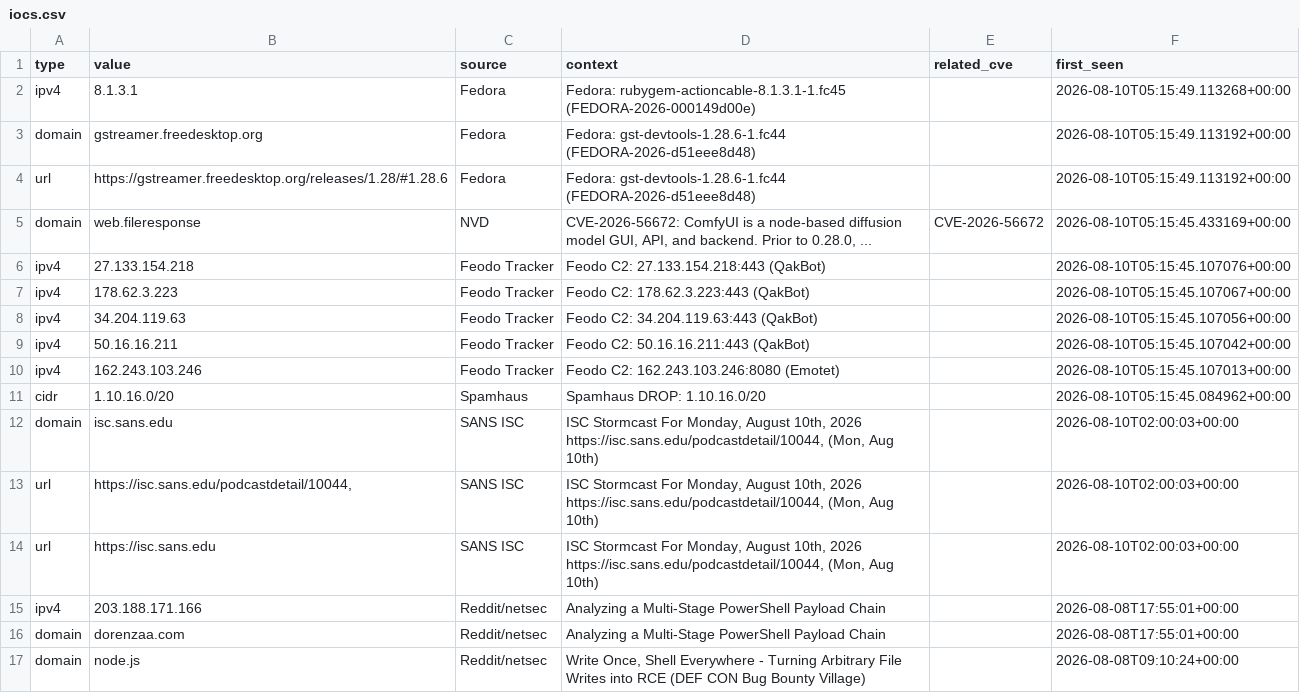
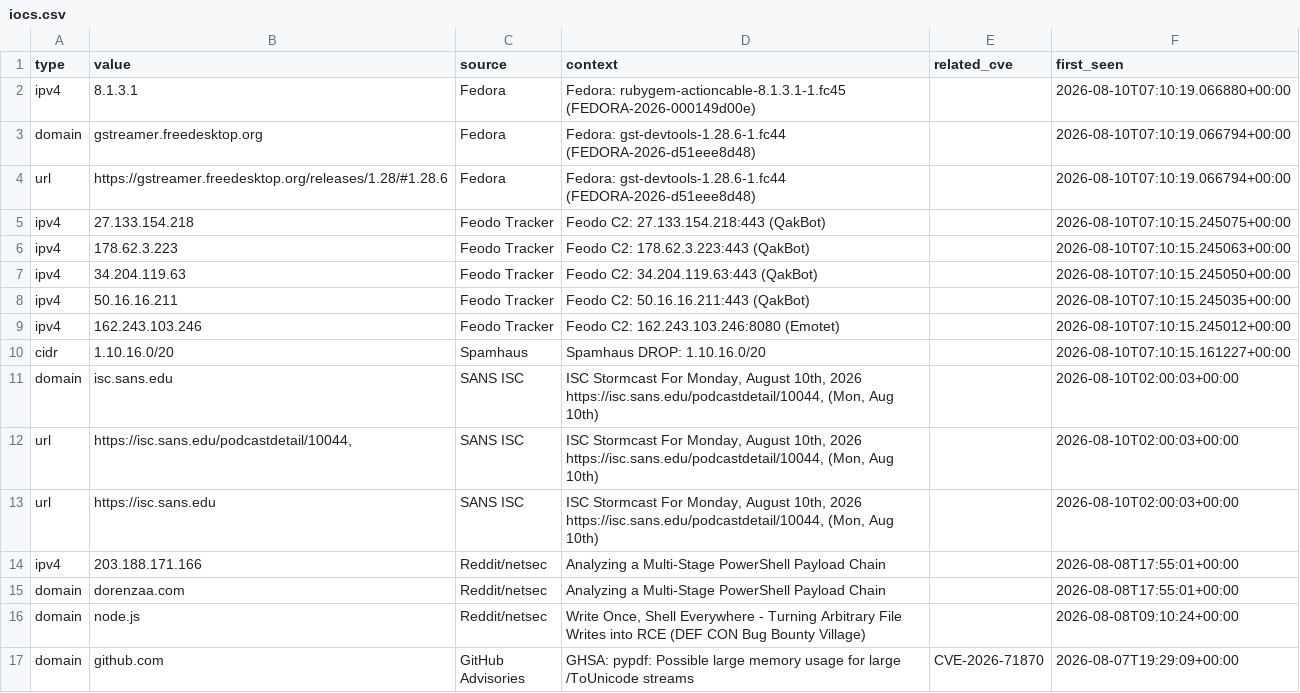
Before and after one commit to priyanshu965/Cyberwatch, a CSV file: data/exports/iocs.csv, drawn as a sheet; only a part is shown; the shorter side is filled out with more unchanged rows.

```diff
--- a/data/exports/iocs.csv
+++ b/data/exports/iocs.csv
@@ -1,12 +1,11 @@
 type,value,source,context,related_cve,first_seen
-ipv4,8.1.3.1,Fedora,Fedora: rubygem-actioncable-8.1.3.1-1.fc45 (FEDORA-2026-000149d00e),,2026-08-10T05:15:49.113268+00:00
-domain,gstreamer.freedesktop.org,Fedora,Fedora: gst-devtools-1.28.6-1.fc44 (FEDORA-2026-d51eee8d48),,2026-08-10T05:15:49.113192+00:00
-url,https://gstreamer.freedesktop.org/releases/1.28/#1.28.6,Fedora,Fedora: gst-devtools-1.28.6-1.fc44 (FEDORA-2026-d51eee8d48),,2026-08-10T05:15:49.113192+00:00
-domain,web.fileresponse,NVD,"CVE-2026-56672: ComfyUI is a node-based diffusion model GUI, API, and backend. Prior to 0.28.0, ...",CVE-2026-56672,2026-08-10T05:15:45.433169+00:00
-ipv4,27.133.154.218,Feodo Tracker,Feodo C2: 27.133.154.218:443 (QakBot),,2026-08-10T05:15:45.107076+00:00
-ipv4,178.62.3.223,Feodo Tracker,Feodo C2: 178.62.3.223:443 (QakBot),,2026-08-10T05:15:45.107067+00:00
-ipv4,34.204.119.63,Feodo Tracker,Feodo C2: 34.204.119.63:443 (QakBot),,2026-08-10T05:15:45.107056+00:00
-ipv4,50.16.16.211,Feodo Tracker,Feodo C2: 50.16.16.211:443 (QakBot),,2026-08-10T05:15:45.107042+00:00
-ipv4,162.243.103.246,Feodo Tracker,Feodo C2: 162.243.103.246:8080 (Emotet),,2026-08-10T05:15:45.107013+00:00
-cidr,1.10.16.0/20,Spamhaus,Spamhaus DROP: 1.10.16.0/20,,2026-08-10T05:15:45.084962+00:00
+ipv4,8.1.3.1,Fedora,Fedora: rubygem-actioncable-8.1.3.1-1.fc45 (FEDORA-2026-000149d00e),,2026-08-10T07:10:19.066880+00:00
+domain,gstreamer.freedesktop.org,Fedora,Fedora: gst-devtools-1.28.6-1.fc44 (FEDORA-2026-d51eee8d48),,2026-08-10T07:10:19.066794+00:00
+url,https://gstreamer.freedesktop.org/releases/1.28/#1.28.6,Fedora,Fedora: gst-devtools-1.28.6-1.fc44 (FEDORA-2026-d51eee8d48),,2026-08-10T07:10:19.066794+00:00
+ipv4,27.133.154.218,Feodo Tracker,Feodo C2: 27.133.154.218:443 (QakBot),,2026-08-10T07:10:15.245075+00:00
+ipv4,178.62.3.223,Feodo Tracker,Feodo C2: 178.62.3.223:443 (QakBot),,2026-08-10T07:10:15.245063+00:00
+ipv4,34.204.119.63,Feodo Tracker,Feodo C2: 34.204.119.63:443 (QakBot),,2026-08-10T07:10:15.245050+00:00
+ipv4,50.16.16.211,Feodo Tracker,Feodo C2: 50.16.16.211:443 (QakBot),,2026-08-10T07:10:15.245035+00:00
+ipv4,162.243.103.246,Feodo Tracker,Feodo C2: 162.243.103.246:8080 (Emotet),,2026-08-10T07:10:15.245012+00:00
+cidr,1.10.16.0/20,Spamhaus,Spamhaus DROP: 1.10.16.0/20,,2026-08-10T07:10:15.161227+00:00
 domain,isc.sans.edu,SANS ISC,"ISC Stormcast For Monday, August 10th, 2026 https://isc.sans.edu/podcastdetail/10044, (Mon, Aug 10th)",,2026-08-10T02:00:03+00:00
```
Also changed, not shown: 7 other files.
